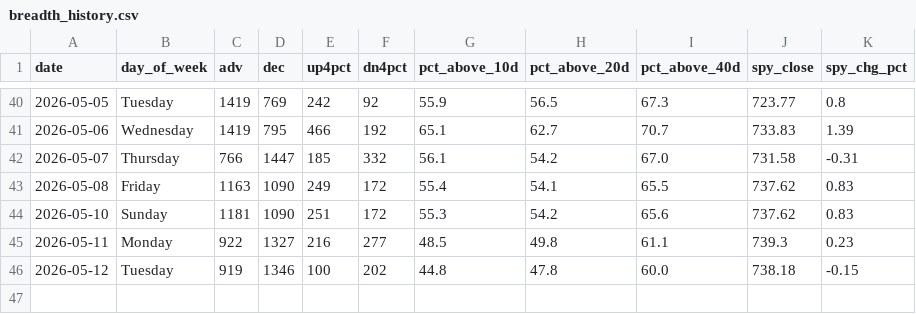
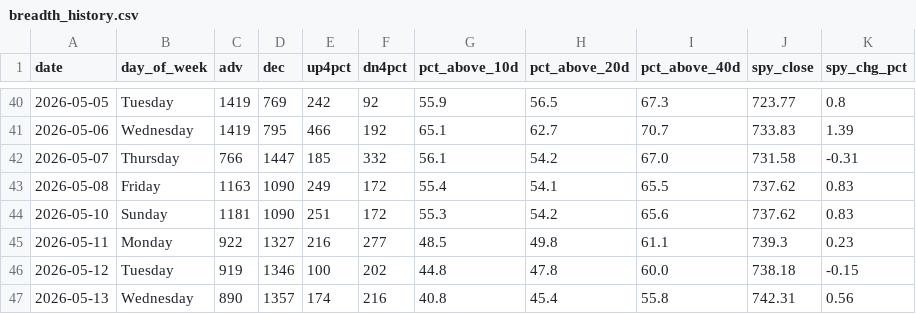
Before and after one commit to VamsiKrishna2021/alpha-engine, a CSV file: data/breadth_history.csv, drawn as a sheet; only a part is shown, gaps mark what is left out.

```diff
--- a/data/breadth_history.csv
+++ b/data/breadth_history.csv
@@ -46 +46,2 @@ date,day_of_week,adv,dec,up4pct,dn4pct,pct_above_10d,pct_above_20d,pct_above_40d
 2026-05-12,Tuesday,919,1346,100,202,44.8,47.8,60.0,738.18,-0.15
+2026-05-13,Wednesday,890,1357,174,216,40.8,45.4,55.8,742.31,0.56
```
Also changed, not shown: data/regime_history.csv, 3 other files.
